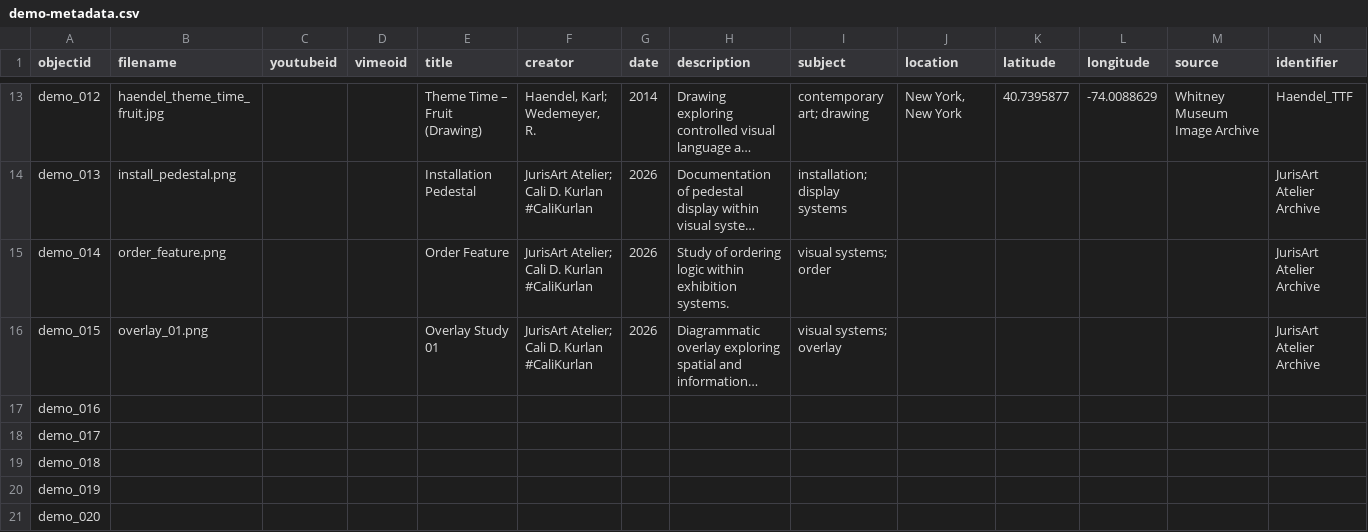
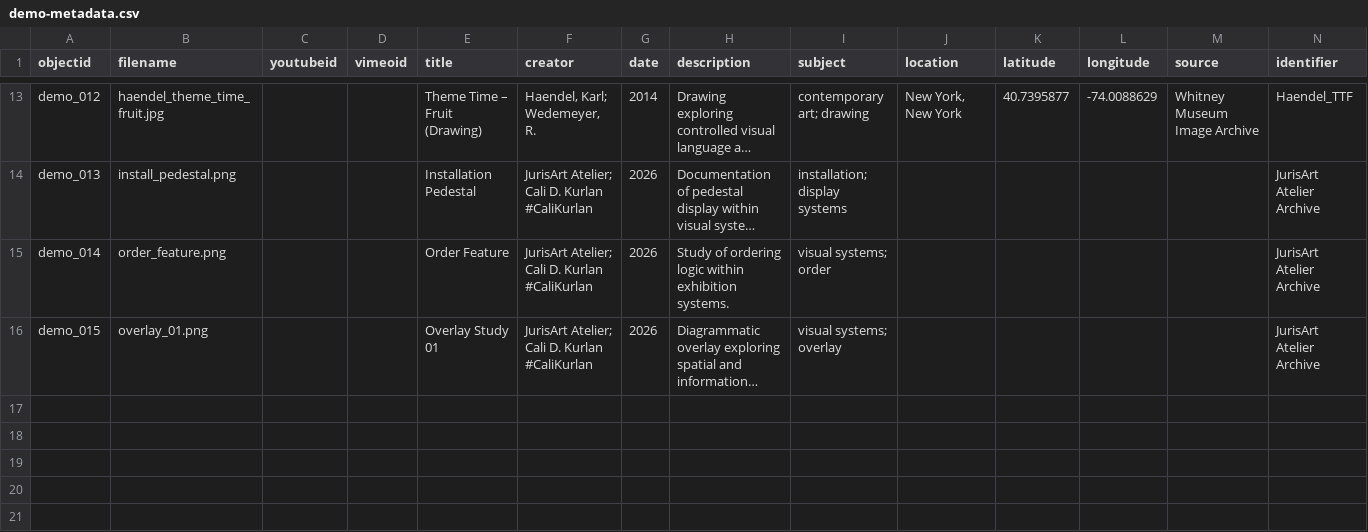
Before and after one commit to cdk-cloud-lab/visual_systems_, a CSV file: _data/demo-metadata.csv, drawn as a sheet; only a part is shown, gaps mark what is left out; long unchanged cells end in …; rows hold the shown columns only; the diff names each change by its address in the sheet, - before the commit and + after, or states it on an @@ line.

Commit message:
Update demo-metadata.csv

```diff
--- a/_data/demo-metadata.csv
+++ b/_data/demo-metadata.csv
-row 17: demo_016
-row 18: demo_017
-row 19: demo_018
-row 20: demo_019
-row 21: demo_020
```
